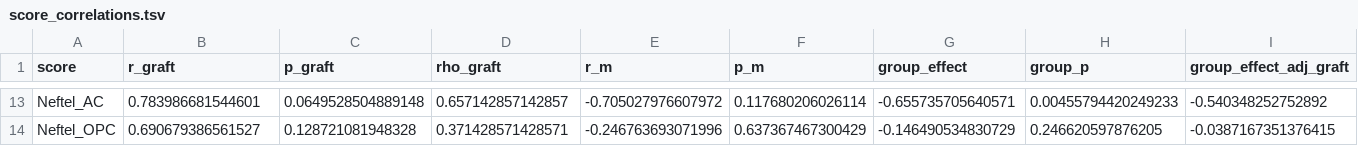
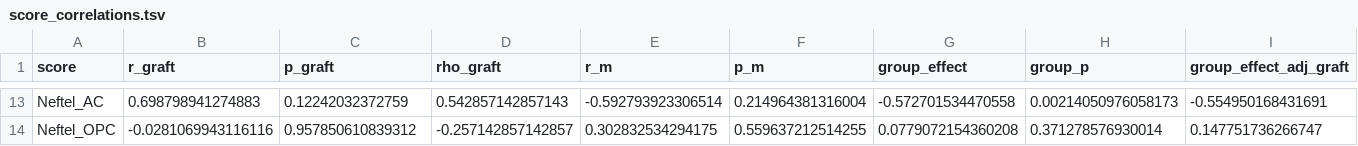
Before and after one commit to Gregory-Schwing-MD-PhD/u251-xenograft-rat-RNASeq-study, a TSV file: ANALYSIS/graft_relation/results/score_correlations.tsv, drawn as a sheet; only a part is shown, gaps mark what is left out; the diff covers the shown part only; the diff names each change by its address in the sheet, - before the commit and + after, or states it on an @@ line.

```diff
--- a/ANALYSIS/graft_relation/results/score_correlations.tsv
+++ b/ANALYSIS/graft_relation/results/score_correlations.tsv
-B13 (r_graft): 0.783986681544601
+B13 (r_graft): 0.698798941274883
-C13 (p_graft): 0.0649528504889148
+C13 (p_graft): 0.12242032372759
-D13 (rho_graft): 0.657142857142857
+D13 (rho_graft): 0.542857142857143
-E13 (r_m): -0.705027976607972
+E13 (r_m): -0.592793923306514
-F13 (p_m): 0.117680206026114
+F13 (p_m): 0.214964381316004
-G13 (group_effect): -0.655735705640571
+G13 (group_effect): -0.572701534470558
-H13 (group_p): 0.00455794420249233
+H13 (group_p): 0.00214050976058173
-I13 (group_effect_adj_graft): -0.540348252752892
+I13 (group_effect_adj_graft): -0.554950168431691
-B14 (r_graft): 0.690679386561527
+B14 (r_graft): -0.0281069943116116
-C14 (p_graft): 0.128721081948328
+C14 (p_graft): 0.957850610839312
-D14 (rho_graft): 0.371428571428571
+D14 (rho_graft): -0.257142857142857
-E14 (r_m): -0.246763693071996
+E14 (r_m): 0.302832534294175
-F14 (p_m): 0.637367467300429
+F14 (p_m): 0.559637212514255
-G14 (group_effect): -0.146490534830729
+G14 (group_effect): 0.0779072154360208
-H14 (group_p): 0.246620597876205
+H14 (group_p): 0.371278576930014
-I14 (group_effect_adj_graft): -0.0387167351376415
+I14 (group_effect_adj_graft): 0.147751736266747
```
Also changed, not shown: 170 edited cells elsewhere in this file, ANALYSIS/graft_relation/results/per_sample.tsv, 53 other files.
